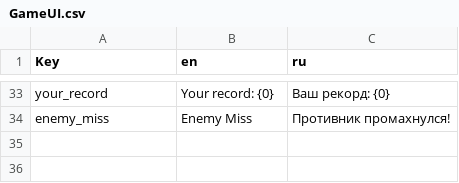
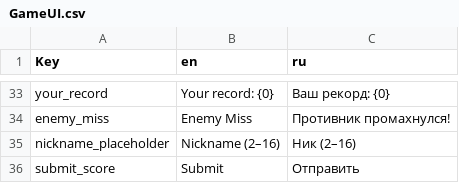
Before and after one commit to s772068/Quick-Draw-Gunslinger-2, a CSV file: Assets/Localization/Tables/GameUI.csv, drawn as a sheet; only a part is shown, gaps mark what is left out; the diff names each change by its address in the sheet, - before the commit and + after, or states it on an @@ line.

Commit message:
0.92
билд для crazy games

```diff
--- a/Assets/Localization/Tables/GameUI.csv
+++ b/Assets/Localization/Tables/GameUI.csv
+row 35: nickname_placeholder | Nickname (2–16) | Ник (2–16)
+row 36: submit_score | Submit | Отправить
```
Also changed, not shown: Assets/Resources/Localization/Tables/GameUI.csv, 49 other files.
